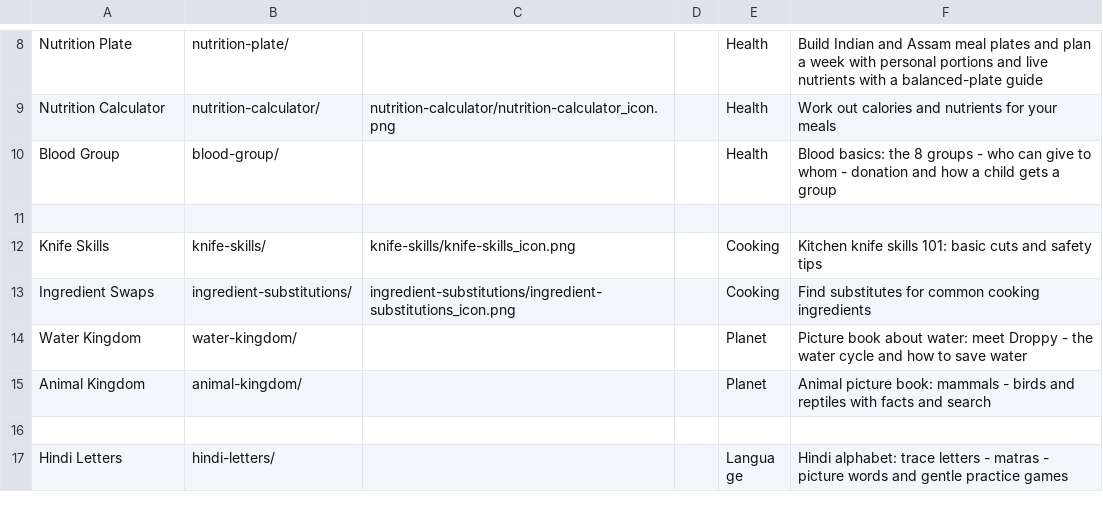
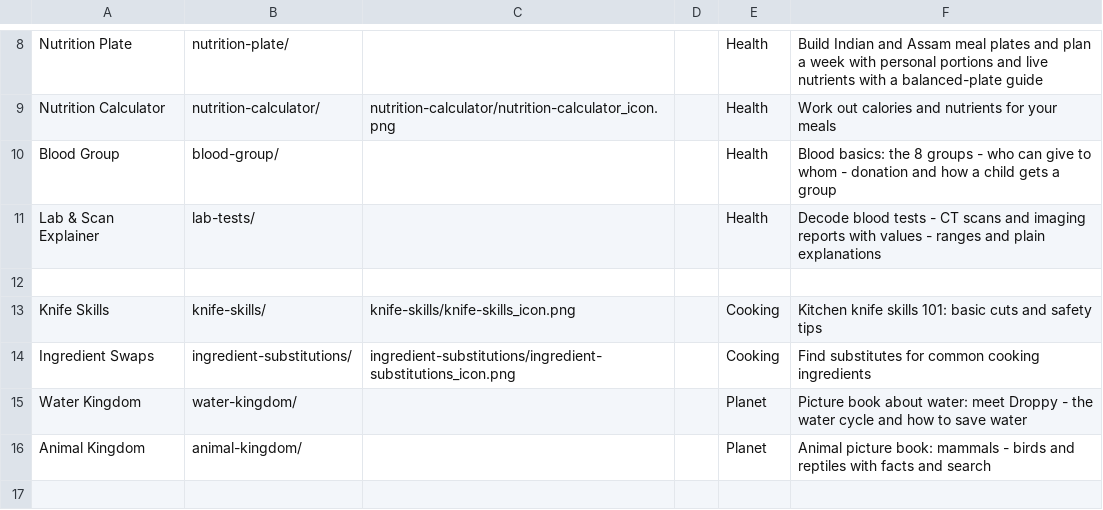
Before and after one commit to jor-teron/sites, a CSV file: apps/learn/learn-apps.csv, drawn as a sheet; only a part is shown, gaps mark what is left out; the shorter side is filled out with more unchanged rows.

Commit message:
Add Lab & Scan Explainer app in Learn > Health (apps/learn/lab-tests/)
- Interactive blood & lab test interpreter with dynamic range gauges
- CT Hounsfield Units (-1000 to +1000 HU) explorer and radiology terms dictionary
- Google Cloud Vision API integration with client-isolated key storage and report OCR regex parser
- 13/13 passing automated unit tests

Co-authored-by: OpenBot <335604065+openbotgit[bot]@users.noreply.github.com>

```diff
--- a/apps/learn/learn-apps.csv
+++ b/apps/learn/learn-apps.csv
@@ -10,2 +10,3 @@ Nutrition Calculator,    nutrition-calculator/,      nutrition-calculator/nutrit
 Blood Group,             blood-group/,               , , Health, Blood basics: the 8 groups - who can give to whom - donation and how a child gets a group
+Lab & Scan Explainer,    lab-tests/,                 , , Health, Decode blood tests - CT scans and imaging reports with values - ranges and plain explanations
 
```
Also changed, not shown: 10 other files.
